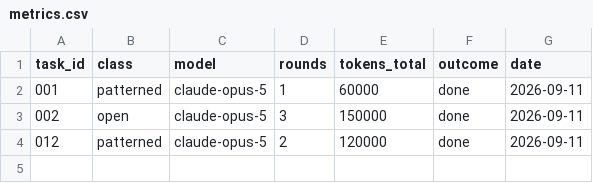
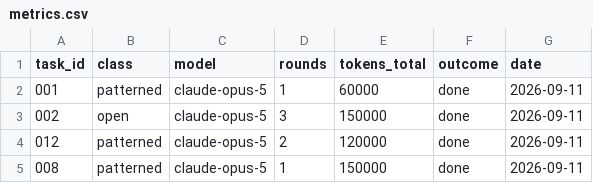
Before and after one commit to bettinabach-tech/Geschenkshop-SSBL, a CSV file: docs/state/metrics.csv, drawn as a sheet; the diff names each change by its address in the sheet, - before the commit and + after, or states it on an @@ line.

Commit message:
task 008: Bild-Baustein mit automatischer Verkleinerung bauen

```diff
--- a/docs/state/metrics.csv
+++ b/docs/state/metrics.csv
+row 5: 008 | patterned | claude-opus-5 | 1 | 150000 | done | 2026-09-11
```
Also changed, not shown: 12 other files.
